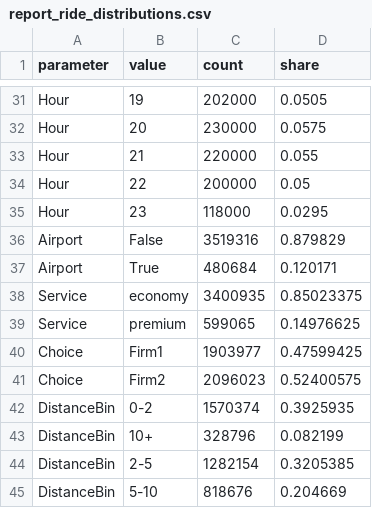
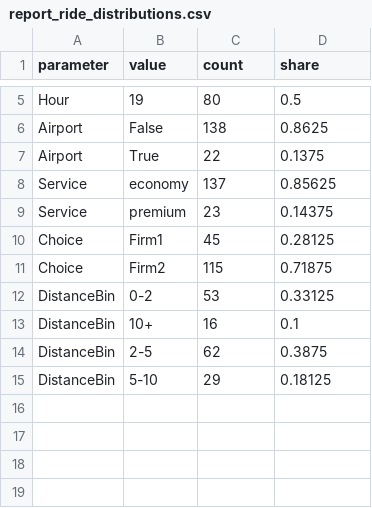
Before and after one commit to tonyxr/RideshareDT, a CSV file: artifacts/report_ride_distributions.csv, drawn as a sheet; only a part is shown, gaps mark what is left out; removed rows and columns are numbered as before the commit, all else as after; the diff covers the shown part only; the diff names each change by its address in the sheet, - before the commit and + after, or states it on an @@ line.

```diff
--- a/artifacts/report_ride_distributions.csv
+++ b/artifacts/report_ride_distributions.csv
-C5 (count): 202000
+C5 (count): 80
-D5 (share): 0.0505
+D5 (share): 0.5
-row 32: Hour | 20 | 230000 | 0.0575
-row 33: Hour | 21 | 220000 | 0.055
-row 34: Hour | 22 | 200000 | 0.05
-row 35: Hour | 23 | 118000 | 0.0295
-C6 (count): 3519316
+C6 (count): 138
-D6 (share): 0.879829
+D6 (share): 0.8625
-C7 (count): 480684
+C7 (count): 22
-D7 (share): 0.120171
+D7 (share): 0.1375
-C8 (count): 3400935
+C8 (count): 137
-D8 (share): 0.85023375
+D8 (share): 0.85625
-C9 (count): 599065
+C9 (count): 23
-D9 (share): 0.14976625
+D9 (share): 0.14375
-C10 (count): 1903977
+C10 (count): 45
-D10 (share): 0.47599425
+D10 (share): 0.28125
-C11 (count): 2096023
+C11 (count): 115
-D11 (share): 0.52400575
+D11 (share): 0.71875
-C12 (count): 1570374
+C12 (count): 53
-D12 (share): 0.3925935
+D12 (share): 0.33125
-C13 (count): 328796
+C13 (count): 16
-D13 (share): 0.082199
+D13 (share): 0.1
-C14 (count): 1282154
+C14 (count): 62
-D14 (share): 0.3205385
+D14 (share): 0.3875
-C15 (count): 818676
+C15 (count): 29
-D15 (share): 0.204669
+D15 (share): 0.18125
```
Also changed, not shown: 26 removed rows and 6 edited cells elsewhere in this file, 9 other files.
